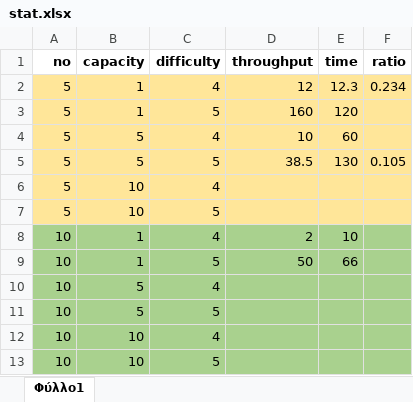
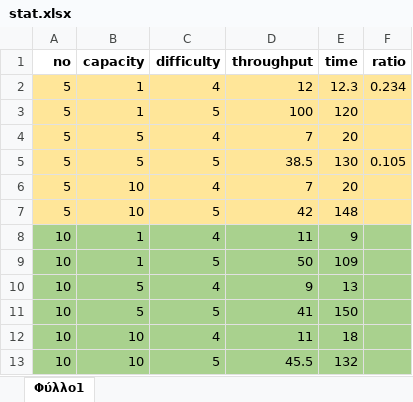
Before and after one commit to marinakontalexi/Noobcash, an Excel workbook: docs/stat.xlsx, sheet Φύλλο1, drawn as a sheet; values as stored, in another font and other column widths than the file's, no borders; the diff names each change by its address in the sheet, - before the commit and + after, or states it on an @@ line.

```diff
--- a/docs/stat.xlsx (sheet Φύλλο1)
+++ b/docs/stat.xlsx (sheet Φύλλο1)
-D3 (throughput): 160
+D3 (throughput): 100
-D4 (throughput): 10
+D4 (throughput): 7
-E4 (time): 60
+E4 (time): 20
-D6 (throughput): (empty)
+D6 (throughput): 7
-E6 (time): (empty)
+E6 (time): 20
-D7 (throughput): (empty)
+D7 (throughput): 42
-E7 (time): (empty)
+E7 (time): 148
-D8 (throughput): 2
+D8 (throughput): 11
-E8 (time): 10
+E8 (time): 9
-E9 (time): 66
+E9 (time): 109
-D10 (throughput): (empty)
+D10 (throughput): 9
-E10 (time): (empty)
+E10 (time): 13
-D11 (throughput): (empty)
+D11 (throughput): 41
-E11 (time): (empty)
+E11 (time): 150
-D12 (throughput): (empty)
+D12 (throughput): 11
-E12 (time): (empty)
+E12 (time): 18
-D13 (throughput): (empty)
+D13 (throughput): 45.5
-E13 (time): (empty)
+E13 (time): 132
```
Also changed, not shown: 7 other files.
